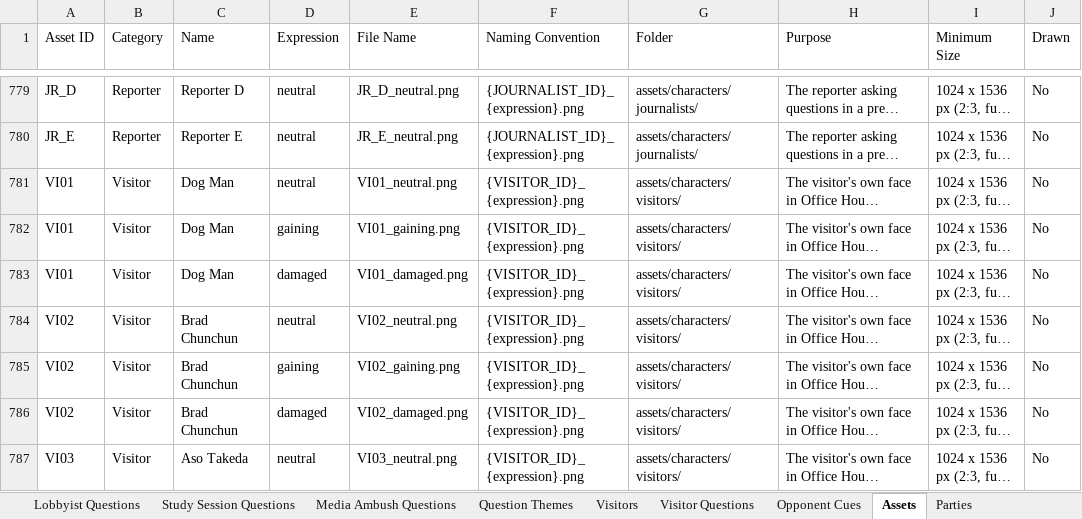
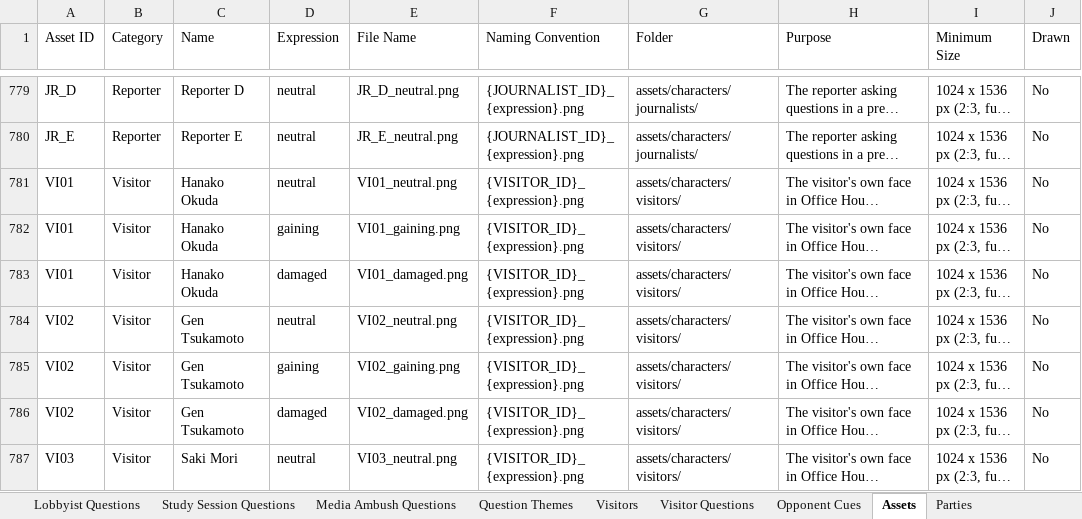
Before and after one commit to Lotusmonogatari/CoP-Deckbuilder, an Excel workbook: design/CoP_Starter_Card_Stage_Data.xlsx, sheet Assets, drawn as a sheet; only a part is shown, gaps mark what is left out; long unchanged cells end in …; values as stored, in another font and other column widths than the file's, no borders; the diff covers the shown part only; the diff names each change by its address in the sheet, - before the commit and + after, or states it on an @@ line.

```diff
--- a/design/CoP_Starter_Card_Stage_Data.xlsx (sheet Assets)
+++ b/design/CoP_Starter_Card_Stage_Data.xlsx (sheet Assets)
-C781:C783 (Name): Dog Man
+C781:C783 (Name): Hanako Okuda
-C784:C786 (Name): Brad Chunchun
+C784:C786 (Name): Gen Tsukamoto
-C787 (Name): Aso Takeda
+C787 (Name): Saki Mori
```
Also changed, not shown: 108 added rows and 56 edited cells elsewhere in this sheet, sheet README, sheet Opponent Cues, sheet Study Session Questions, sheet Stage Questions, sheet Lobbyist Questions, sheet Media Ambush Questions, 5 more sheets, 8 other files.
